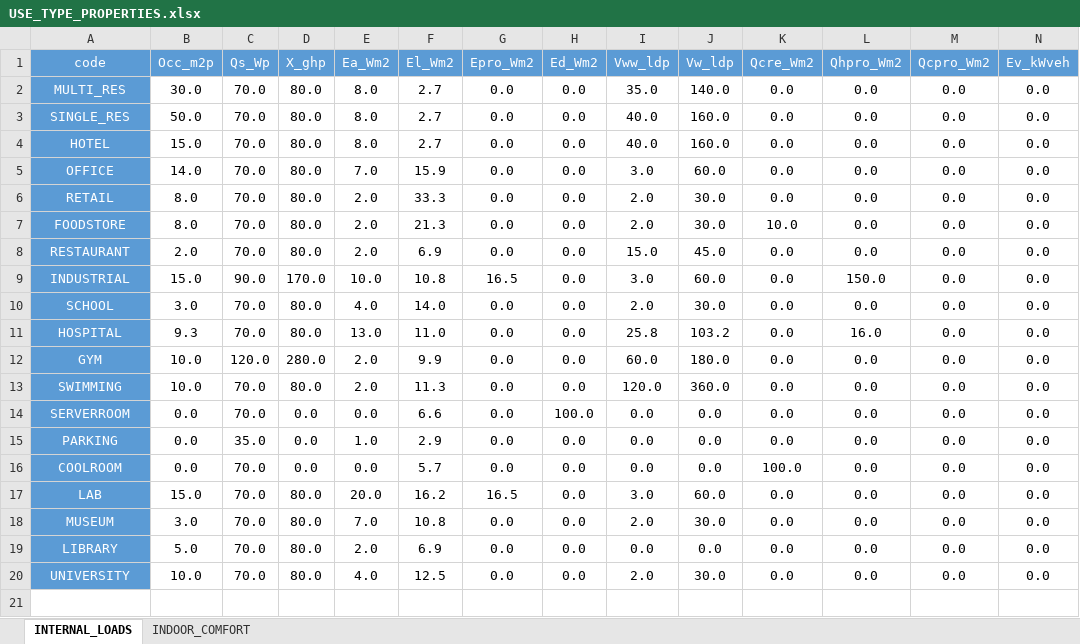
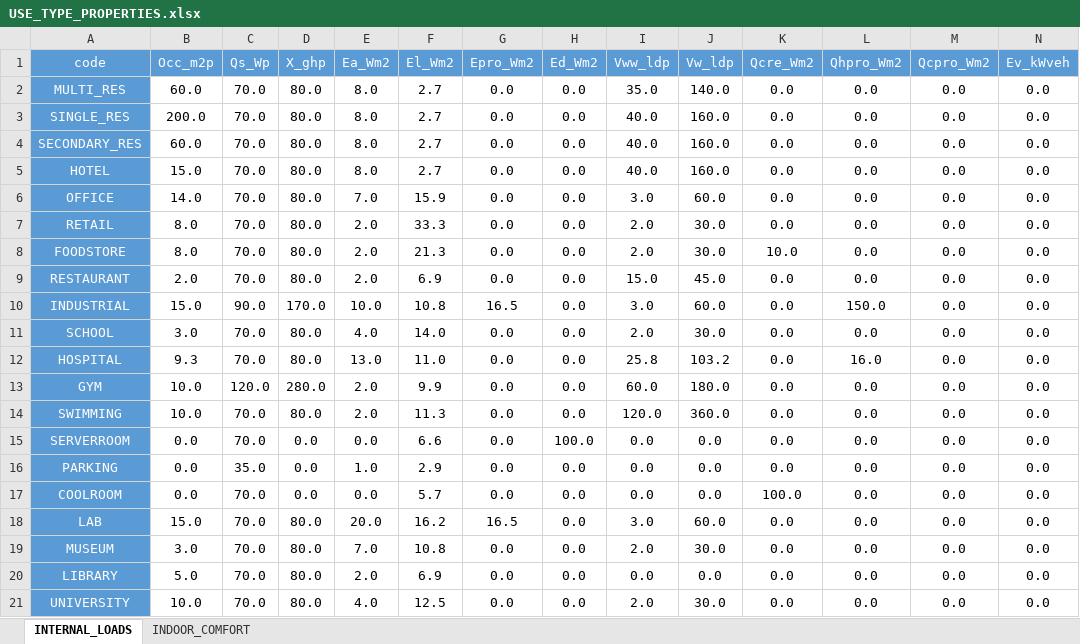
Before and after one commit to architecture-building-systems/cea-remap-ville-plugin, an Excel workbook: remap_ville_plugin/CH_ReMaP/archetypes/RRL_2060_BAU/use_types/USE_TYPE_PROPERTIES.xlsx, sheet INTERNAL_LOADS, drawn as a sheet; values as stored, in another font and other column widths than the file's, no borders; the diff names each change by its address in the sheet, - before the commit and + after, or states it on an @@ line.

Commit message:
add SECONDARY_RES to RRL archetypes

```diff
--- a/remap_ville_plugin/CH_ReMaP/archetypes/RRL_2060_BAU/use_types/USE_TYPE_PROPERTIES.xlsx (sheet INTERNAL_LOADS)
+++ b/remap_ville_plugin/CH_ReMaP/archetypes/RRL_2060_BAU/use_types/USE_TYPE_PROPERTIES.xlsx (sheet INTERNAL_LOADS)
-B2 (Occ_m2p): 30.0
+B2 (Occ_m2p): 60.0
-B3 (Occ_m2p): 50.0
+B3 (Occ_m2p): 200.0
+row 4: SECONDARY_RES | 60.0 | 70.0 | 80.0 | 8.0 | 2.7 | 0.0 | 0.0 | 40.0 | 160.0 | 0.0 | 0.0 | 0.0 | 0.0
```
Also changed, not shown: sheet INDOOR_COMFORT, remap_ville_plugin/CH_ReMaP/archetypes/RRL_2040_BAU/use_types/USE_TYPE_PROPERTIES.xlsx, remap_ville_plugin/CH_ReMaP/archetypes/RRL_2040_DGT/use_types/USE_TYPE_PROPERTIES.xlsx, 9 other files.
